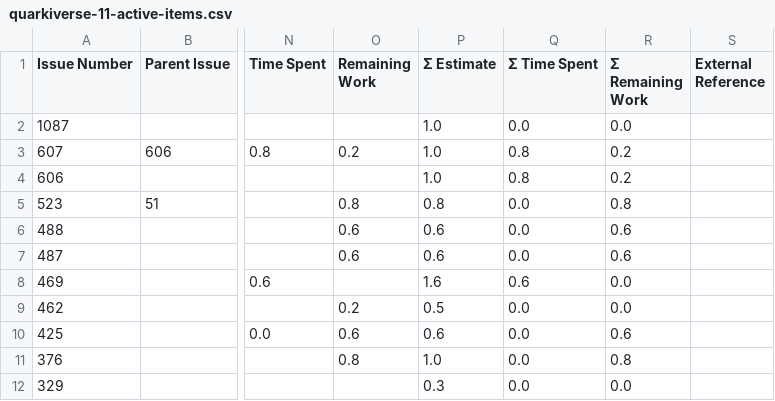
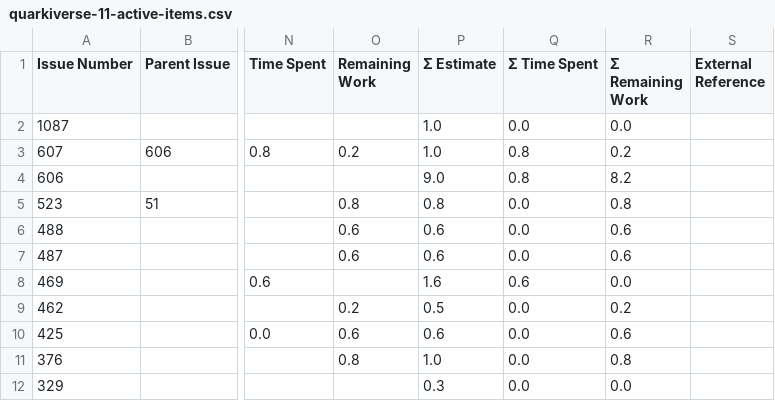
Before and after one commit to kubesmarts/pm-automations, a CSV file: exports/quarkiverse-11-active-items.csv, drawn as a sheet; only a part is shown, gaps mark what is left out; the diff names each change by its address in the sheet, - before the commit and + after, or states it on an @@ line.

```diff
--- a/exports/quarkiverse-11-active-items.csv
+++ b/exports/quarkiverse-11-active-items.csv
-P4 (Σ Estimate): 1.0
+P4 (Σ Estimate): 9.0
-R4 (Σ Remaining Work): 0.2
+R4 (Σ Remaining Work): 8.2
-R9 (Σ Remaining Work): 0.0
+R9 (Σ Remaining Work): 0.2
```
